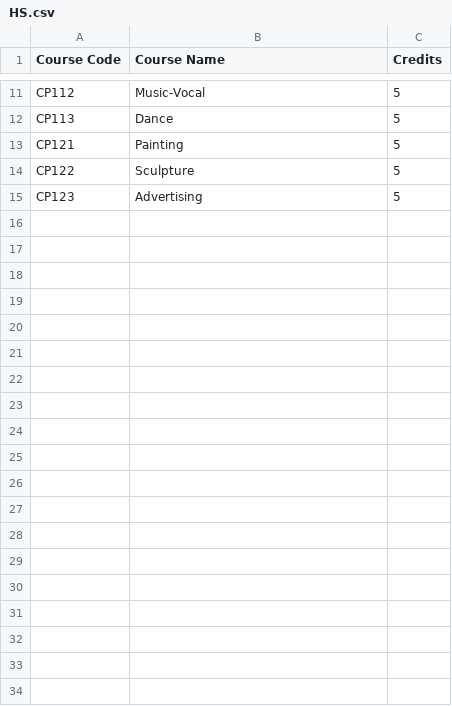
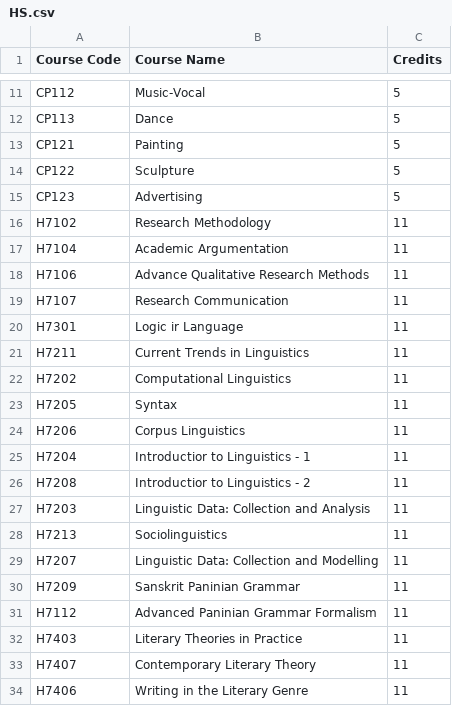
Before and after one commit to SaiRev0/profometer, a CSV file: src/lib/coursesData/HS.csv, drawn as a sheet; only a part is shown, gaps mark what is left out; the diff covers the shown part only; the diff names each change by its address in the sheet, - before the commit and + after, or states it on an @@ line.

```diff
--- a/src/lib/coursesData/HS.csv
+++ b/src/lib/coursesData/HS.csv
+row 16: H7102 | Research Methodology | 11
+row 17: H7104 | Academic Argumentation | 11
+row 18: H7106 | Advance Qualitative Research Methods | 11
+row 19: H7107 | Research Communication | 11
+row 20: H7301 | Logic ir Language | 11
+row 21: H7211 | Current Trends in Linguistics | 11
+row 22: H7202 | Computational Linguistics | 11
+row 23: H7205 | Syntax | 11
+row 24: H7206 | Corpus Linguistics | 11
+row 25: H7204 | Introductior to Linguistics - 1 | 11
+row 26: H7208 | Introductior to Linguistics - 2 | 11
+row 27: H7203 | Linguistic Data: Collection and Analysis | 11
+row 28: H7213 | Sociolinguistics | 11
+row 29: H7207 | Linguistic Data: Collection and Modelling | 11
+row 30: H7209 | Sanskrit Paninian Grammar | 11
+row 31: H7112 | Advanced Paninian Grammar Formalism | 11
+row 32: H7403 | Literary Theories in Practice | 11
+row 33: H7407 | Contemporary Literary Theory | 11
+row 34: H7406 | Writing in the Literary Genre | 11
```
Also changed, not shown: 9 added rows elsewhere in this file, src/lib/coursesData/CIV.csv, src/lib/coursesData/MIN.csv, 1 other file.
